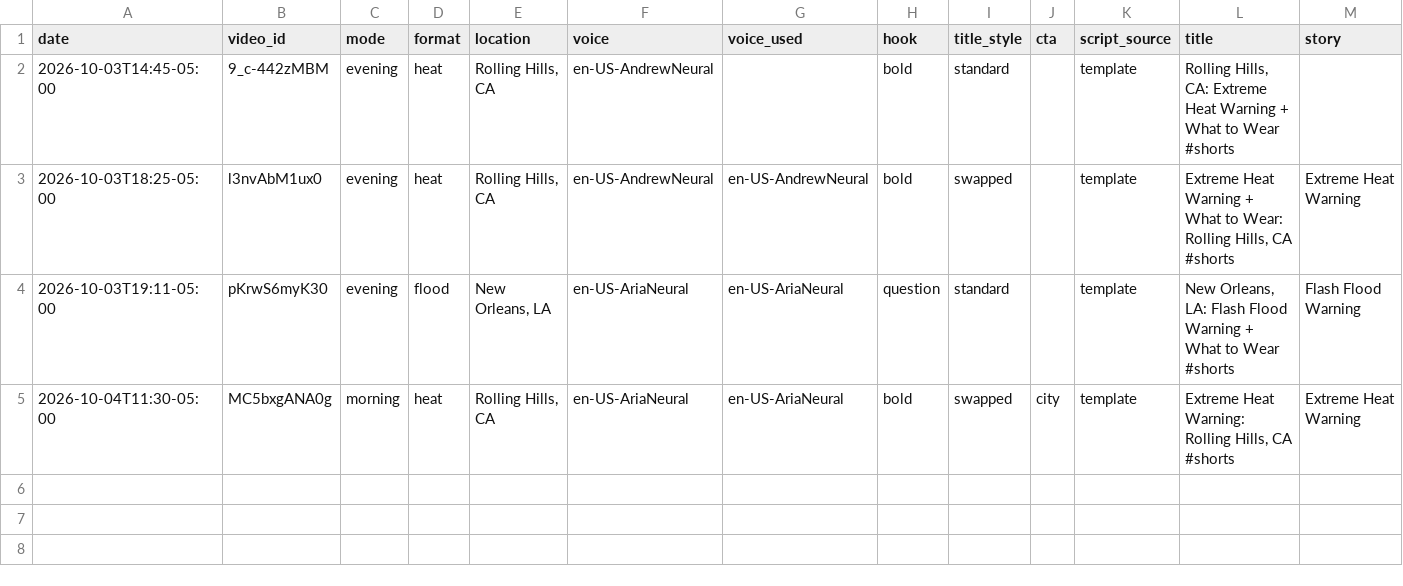
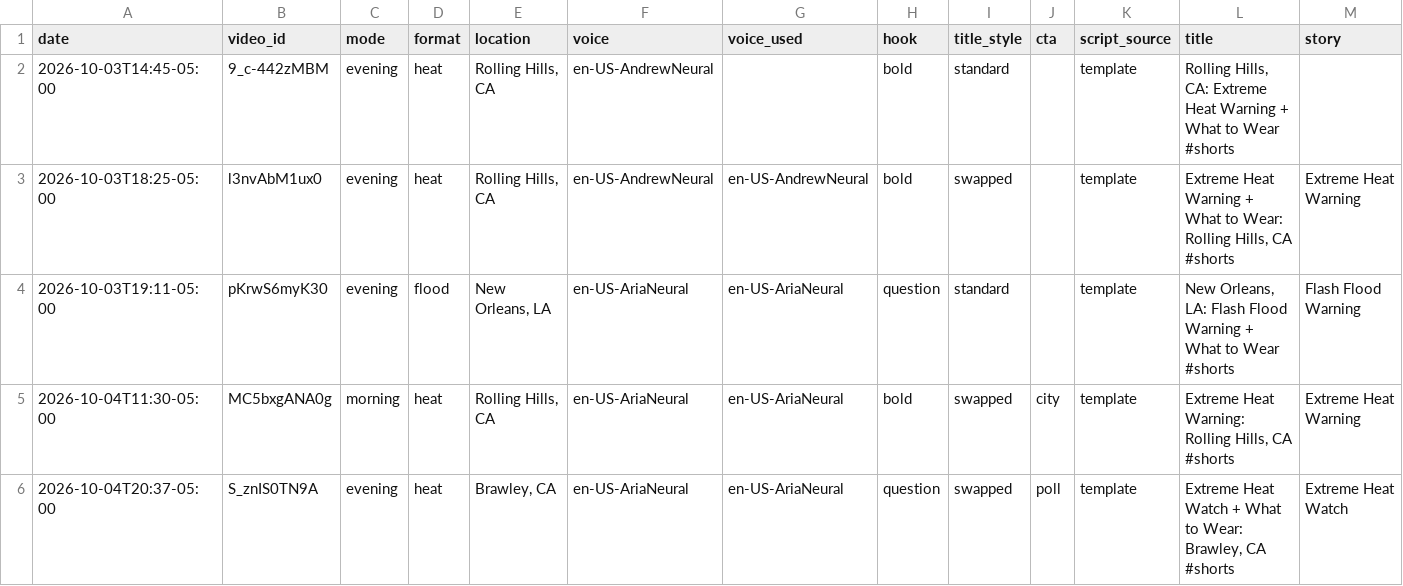
Before and after one commit to brockdorfpaul-wq/weather-bot, a CSV file: video_log.csv, drawn as a sheet; only a part is shown; rows hold the shown columns only; the diff names each change by its address in the sheet, - before the commit and + after, or states it on an @@ line.

```diff
--- a/video_log.csv
+++ b/video_log.csv
+row 6: 2026-10-04T20:37-05:00 | S_znIS0TN9A | evening | heat | Brawley, CA | en-US-AriaNeural | en-US-AriaNeural | question | swapped | poll | template | Extreme Heat Watch + What to Wear: Brawley, CA #shorts | Extreme Heat Watch
```
